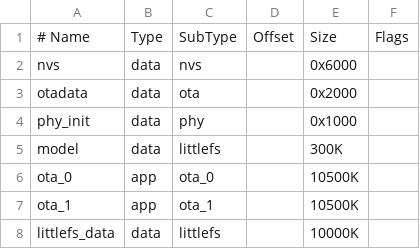
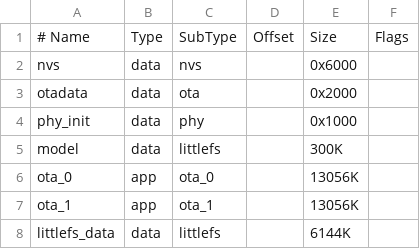
Before and after one commit to ryantrue/esp-brookesia-waveshare-p4-4b, a CSV file: examples/system/super/partitions_32m.csv, drawn as a sheet.

Commit message:
fix(waveshare): resize 32MB OTA slots for full System Super

```diff
--- a/examples/system/super/partitions_32m.csv
+++ b/examples/system/super/partitions_32m.csv
@@ -5,4 +5,4 @@ phy_init,        data, phy,     ,      0x1000,
 model,           data, littlefs,,      300K,
-ota_0,           app,  ota_0,   ,      10500K,
-ota_1,           app,  ota_1,   ,      10500K,
-littlefs_data,   data, littlefs,,      10000K,
+ota_0,           app,  ota_0,   ,      13056K,
+ota_1,           app,  ota_1,   ,      13056K,
+littlefs_data,   data, littlefs,,      6144K,
```
